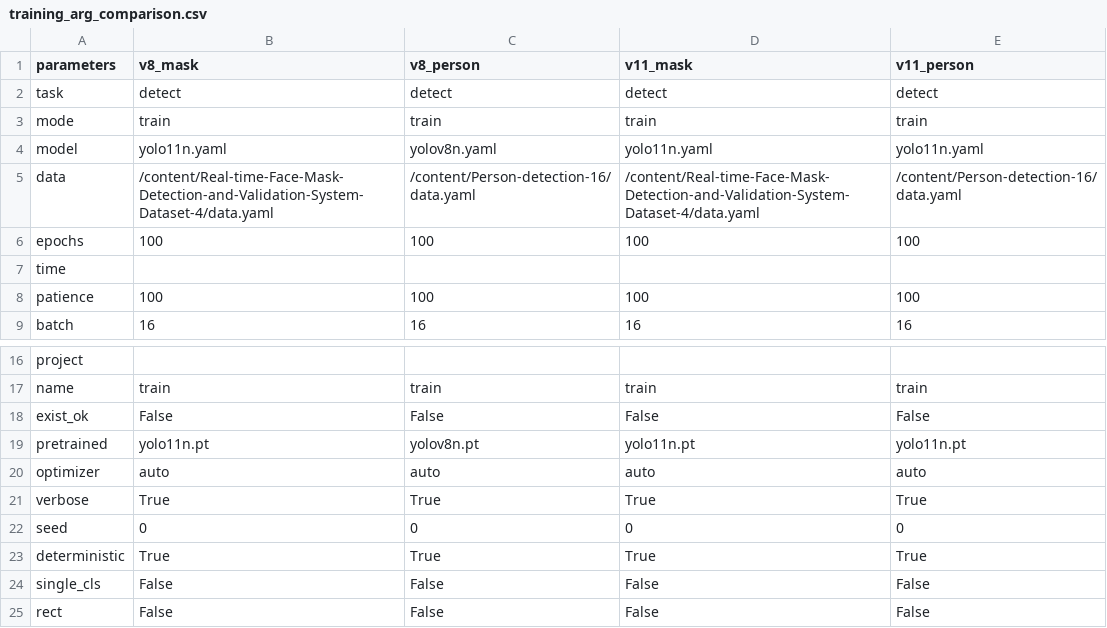
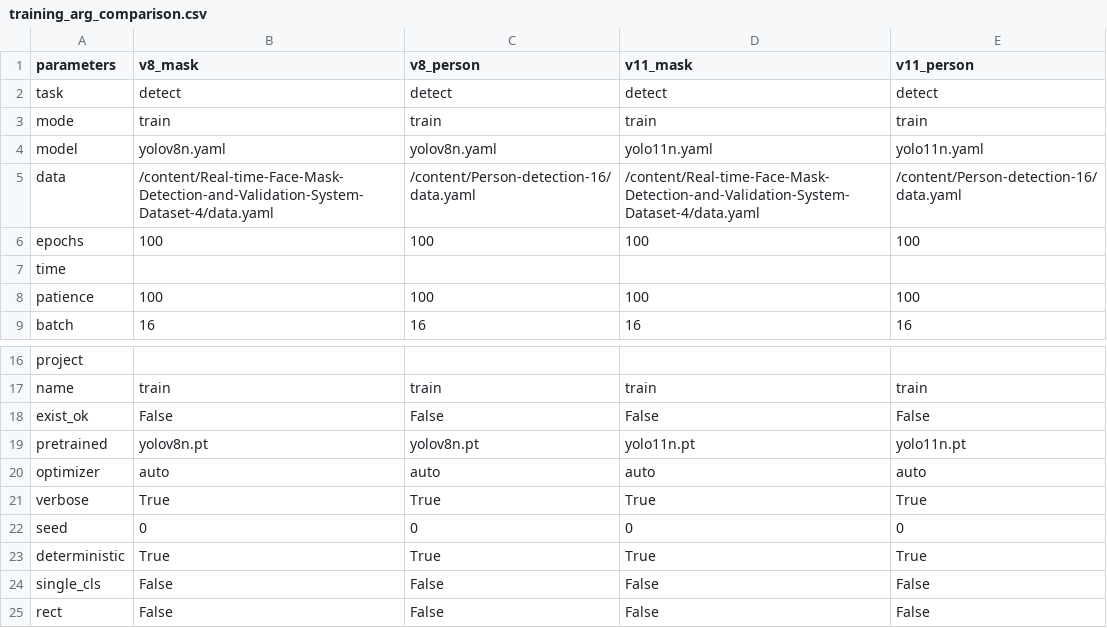
Before and after one commit to l-lattermann/realtime-mask-detection, a CSV file: training/training_arg_comparison.csv, drawn as a sheet; only a part is shown, gaps mark what is left out.

Commit message:
third training run

```diff
--- a/training/training_arg_comparison.csv
+++ b/training/training_arg_comparison.csv
@@ -3,3 +3,3 @@ task,detect,detect,detect,detect
 mode,train,train,train,train
-model,yolo11n.yaml,yolov8n.yaml,yolo11n.yaml,yolo11n.yaml
+model,yolov8n.yaml,yolov8n.yaml,yolo11n.yaml,yolo11n.yaml
 data,/content/Real-time-Face-Mask-Detection-and-Validation-System-Dataset-4/data.yaml,/content/Person-detection-16/data.yaml,/content/Real-time-Face-Mask-Detection-and-Validation-System-Dataset-4/data.yaml,/content/Person-detection-16/data.yaml
@@ -18,3 +18,3 @@ name,train,train,train,train
 exist_ok,False,False,False,False
-pretrained,yolo11n.pt,yolov8n.pt,yolo11n.pt,yolo11n.pt
+pretrained,yolov8n.pt,yolov8n.pt,yolo11n.pt,yolo11n.pt
 optimizer,auto,auto,auto,auto
```
Also changed, not shown: 2 other files.
